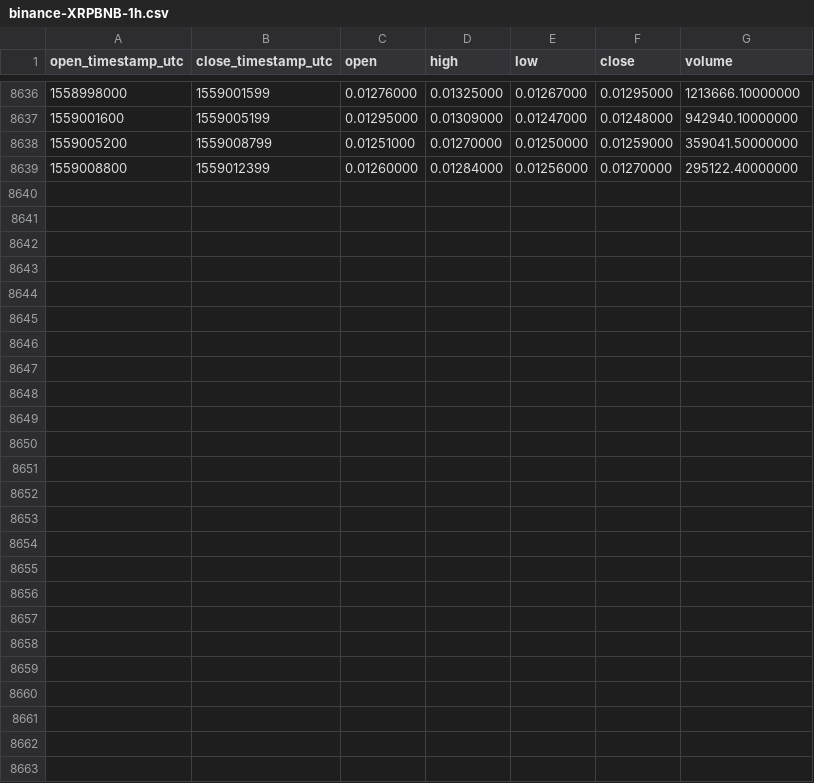
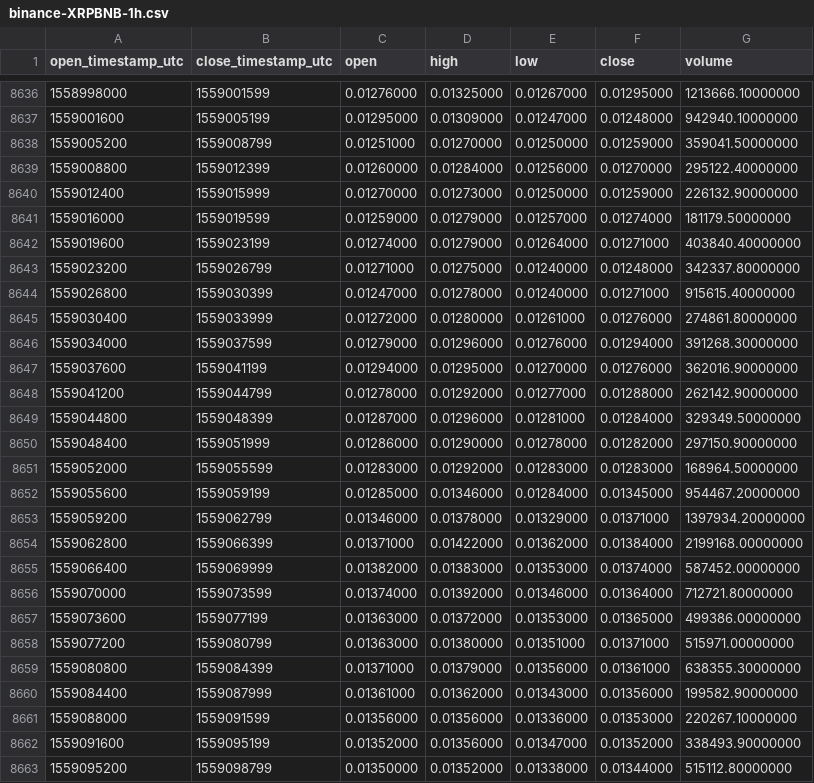
Before and after one commit to cryptobigbro/binance-XRPBNB, a CSV file: binance-XRPBNB-1h.csv, drawn as a sheet; only a part is shown, gaps mark what is left out; the diff names each change by its address in the sheet, - before the commit and + after, or states it on an @@ line.

Commit message:
Update OHLCV data.

```diff
--- a/binance-XRPBNB-1h.csv
+++ b/binance-XRPBNB-1h.csv
+row 8640: 1559012400 | 1559015999 | 0.01270000 | 0.01273000 | 0.01250000 | 0.01259000 | 226132.90000000
+row 8641: 1559016000 | 1559019599 | 0.01259000 | 0.01279000 | 0.01257000 | 0.01274000 | 181179.50000000
+row 8642: 1559019600 | 1559023199 | 0.01274000 | 0.01279000 | 0.01264000 | 0.01271000 | 403840.40000000
+row 8643: 1559023200 | 1559026799 | 0.01271000 | 0.01275000 | 0.01240000 | 0.01248000 | 342337.80000000
+row 8644: 1559026800 | 1559030399 | 0.01247000 | 0.01278000 | 0.01240000 | 0.01271000 | 915615.40000000
+row 8645: 1559030400 | 1559033999 | 0.01272000 | 0.01280000 | 0.01261000 | 0.01276000 | 274861.80000000
+row 8646: 1559034000 | 1559037599 | 0.01279000 | 0.01296000 | 0.01276000 | 0.01294000 | 391268.30000000
+row 8647: 1559037600 | 1559041199 | 0.01294000 | 0.01295000 | 0.01270000 | 0.01276000 | 362016.90000000
+row 8648: 1559041200 | 1559044799 | 0.01278000 | 0.01292000 | 0.01277000 | 0.01288000 | 262142.90000000
+row 8649: 1559044800 | 1559048399 | 0.01287000 | 0.01296000 | 0.01281000 | 0.01284000 | 329349.50000000
+row 8650: 1559048400 | 1559051999 | 0.01286000 | 0.01290000 | 0.01278000 | 0.01282000 | 297150.90000000
+row 8651: 1559052000 | 1559055599 | 0.01283000 | 0.01292000 | 0.01283000 | 0.01283000 | 168964.50000000
+row 8652: 1559055600 | 1559059199 | 0.01285000 | 0.01346000 | 0.01284000 | 0.01345000 | 954467.20000000
+row 8653: 1559059200 | 1559062799 | 0.01346000 | 0.01378000 | 0.01329000 | 0.01371000 | 1397934.20000000
+row 8654: 1559062800 | 1559066399 | 0.01371000 | 0.01422000 | 0.01362000 | 0.01384000 | 2199168.00000000
+row 8655: 1559066400 | 1559069999 | 0.01382000 | 0.01383000 | 0.01353000 | 0.01374000 | 587452.00000000
+row 8656: 1559070000 | 1559073599 | 0.01374000 | 0.01392000 | 0.01346000 | 0.01364000 | 712721.80000000
+row 8657: 1559073600 | 1559077199 | 0.01363000 | 0.01372000 | 0.01353000 | 0.01365000 | 499386.00000000
+row 8658: 1559077200 | 1559080799 | 0.01363000 | 0.01380000 | 0.01351000 | 0.01371000 | 515971.00000000
+row 8659: 1559080800 | 1559084399 | 0.01371000 | 0.01379000 | 0.01356000 | 0.01361000 | 638355.30000000
+row 8660: 1559084400 | 1559087999 | 0.01361000 | 0.01362000 | 0.01343000 | 0.01356000 | 199582.90000000
+row 8661: 1559088000 | 1559091599 | 0.01356000 | 0.01356000 | 0.01336000 | 0.01353000 | 220267.10000000
+row 8662: 1559091600 | 1559095199 | 0.01352000 | 0.01356000 | 0.01347000 | 0.01352000 | 338493.90000000
+row 8663: 1559095200 | 1559098799 | 0.01350000 | 0.01352000 | 0.01338000 | 0.01344000 | 515112.80000000
```
Also changed, not shown: binance-XRPBNB-1d.csv.
